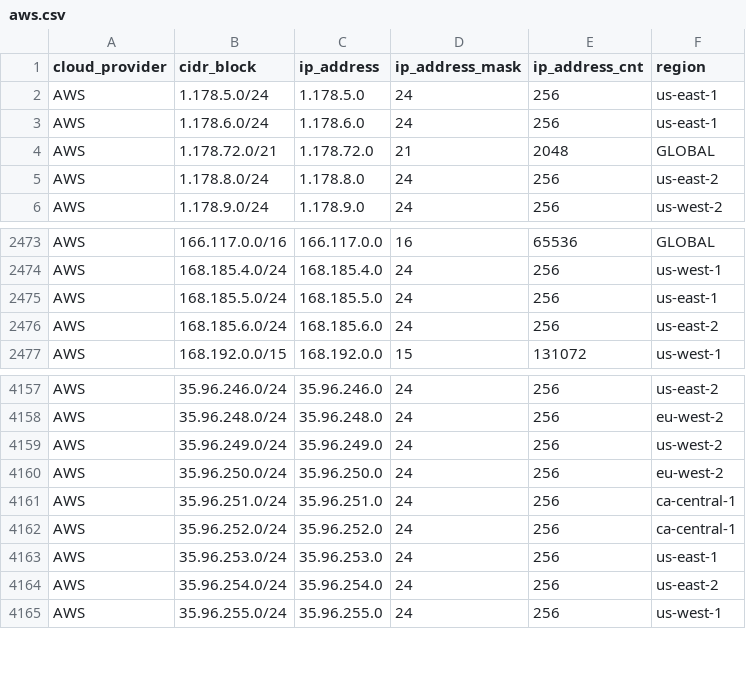
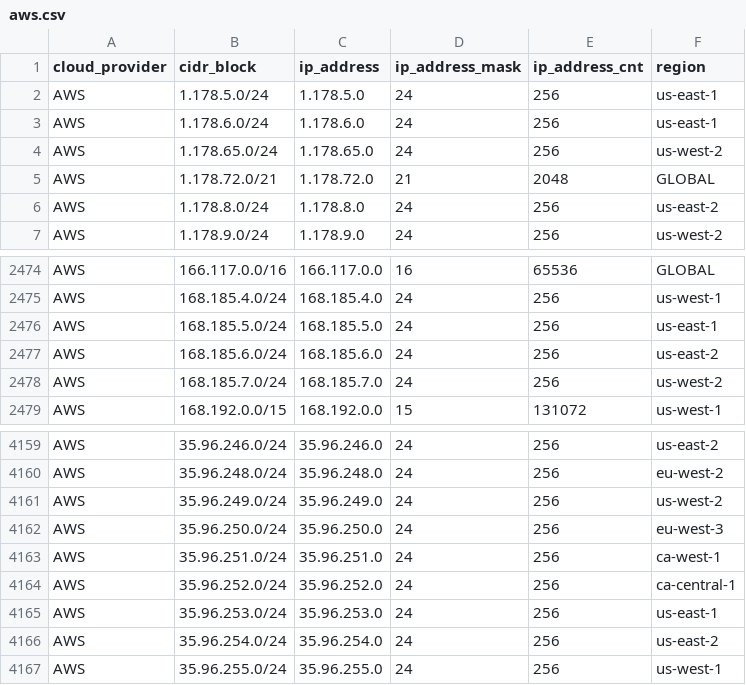
Before and after one commit to danilabs/public-cloud-provider-ip-ranges, a CSV file: data/providers/aws.csv, drawn as a sheet; only a part is shown, gaps mark what is left out.

```diff
--- a/data/providers/aws.csv
+++ b/data/providers/aws.csv
@@ -3,2 +3,3 @@ AWS,1.178.5.0/24,1.178.5.0,24,256,us-east-1
 AWS,1.178.6.0/24,1.178.6.0,24,256,us-east-1
+AWS,1.178.65.0/24,1.178.65.0,24,256,us-west-2
 AWS,1.178.72.0/21,1.178.72.0,21,2048,GLOBAL
@@ -2476,2 +2477,3 @@ AWS,168.185.5.0/24,168.185.5.0,24,256,us-east-1
 AWS,168.185.6.0/24,168.185.6.0,24,256,us-east-2
+AWS,168.185.7.0/24,168.185.7.0,24,256,us-west-2
 AWS,168.192.0.0/15,168.192.0.0,15,131072,us-west-1
@@ -4159,4 +4161,4 @@ AWS,35.96.248.0/24,35.96.248.0,24,256,eu-west-2
 AWS,35.96.249.0/24,35.96.249.0,24,256,us-west-2
-AWS,35.96.250.0/24,35.96.250.0,24,256,eu-west-2
-AWS,35.96.251.0/24,35.96.251.0,24,256,ca-central-1
+AWS,35.96.250.0/24,35.96.250.0,24,256,eu-west-3
+AWS,35.96.251.0/24,35.96.251.0,24,256,ca-west-1
 AWS,35.96.252.0/24,35.96.252.0,24,256,ca-central-1
```
Also changed, not shown: data/providers/digitalocean.csv, data/providers/linode.csv, 19 other files.
